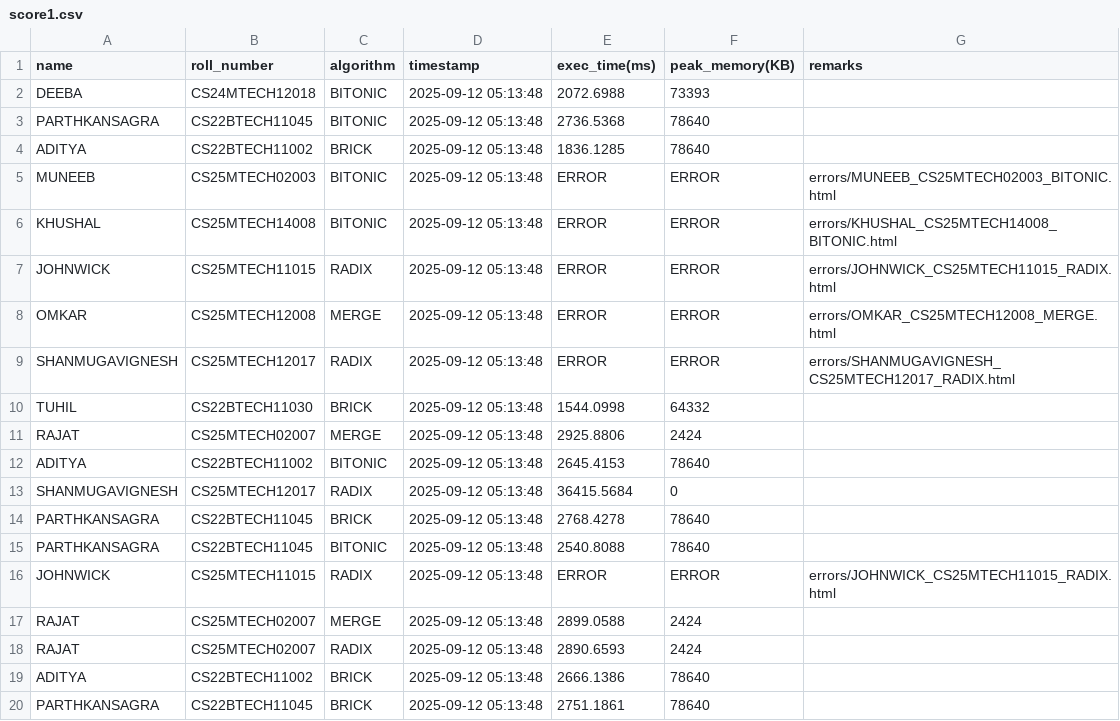
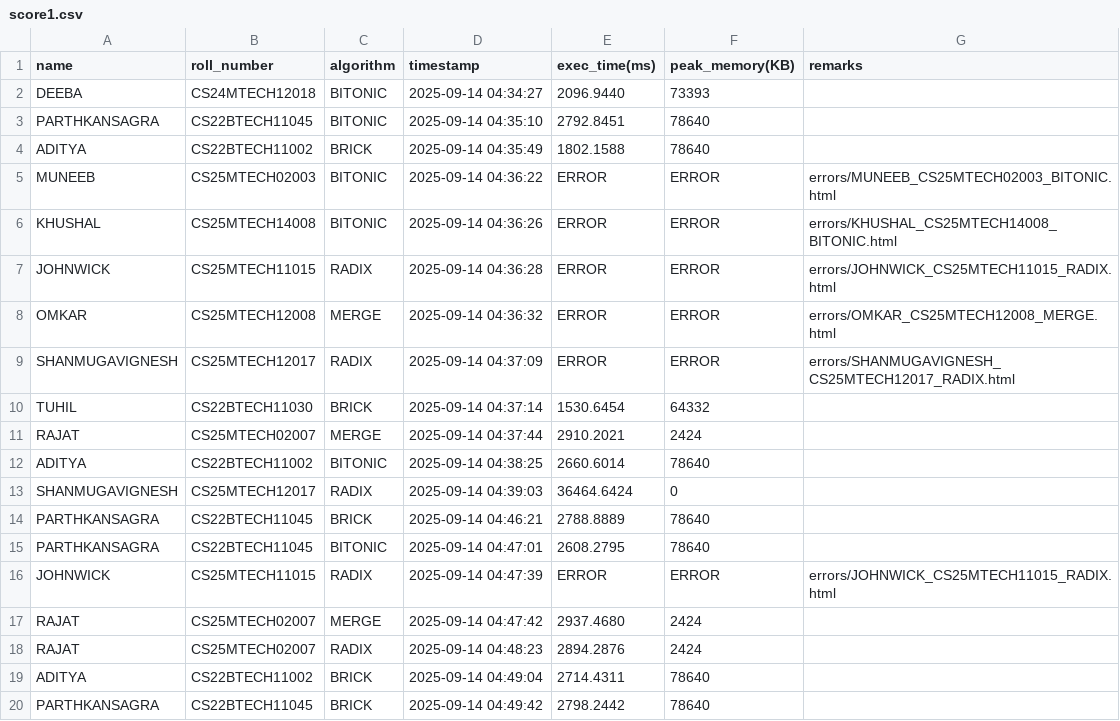
Before and after one commit to GPU210/GPUP_leaderboard, a CSV file: score1.csv, drawn as a sheet; only a part is shown; the diff covers the shown part only.

```diff
--- a/score1.csv
+++ b/score1.csv
@@ -1,20 +1,20 @@
 name,roll_number,algorithm,timestamp,exec_time(ms),peak_memory(KB),remarks
-DEEBA,CS24MTECH12018,BITONIC,2025-09-12 05:13:48,2072.6988,73393,
-PARTHKANSAGRA,CS22BTECH11045,BITONIC,2025-09-12 05:13:48,2736.5368,78640,
-ADITYA,CS22BTECH11002,BRICK,2025-09-12 05:13:48,1836.1285,78640,
-MUNEEB,CS25MTECH02003,BITONIC,2025-09-12 05:13:48,ERROR,ERROR,errors/MUNEEB_CS25MTECH02003_BITONIC.html
-KHUSHAL,CS25MTECH14008,BITONIC,2025-09-12 05:13:48,ERROR,ERROR,errors/KHUSHAL_CS25MTECH14008_BITONIC.html
-JOHNWICK,CS25MTECH11015,RADIX,2025-09-12 05:13:48,ERROR,ERROR,errors/JOHNWICK_CS25MTECH11015_RADIX.html
-OMKAR,CS25MTECH12008,MERGE,2025-09-12 05:13:48,ERROR,ERROR,errors/OMKAR_CS25MTECH12008_MERGE.html
-SHANMUGAVIGNESH,CS25MTECH12017,RADIX,2025-09-12 05:13:48,ERROR,ERROR,errors/SHANMUGAVIGNESH_CS25MTECH12017_RADIX.html
-TUHIL,CS22BTECH11030,BRICK,2025-09-12 05:13:48,1544.0998,64332,
-RAJAT,CS25MTECH02007,MERGE,2025-09-12 05:13:48,2925.8806,2424,
-ADITYA,CS22BTECH11002,BITONIC,2025-09-12 05:13:48,2645.4153,78640,
-SHANMUGAVIGNESH,CS25MTECH12017,RADIX,2025-09-12 05:13:48,36415.5684,0,
-PARTHKANSAGRA,CS22BTECH11045,BRICK,2025-09-12 05:13:48,2768.4278,78640,
-PARTHKANSAGRA,CS22BTECH11045,BITONIC,2025-09-12 05:13:48,2540.8088,78640,
-JOHNWICK,CS25MTECH11015,RADIX,2025-09-12 05:13:48,ERROR,ERROR,errors/JOHNWICK_CS25MTECH11015_RADIX.html
-RAJAT,CS25MTECH02007,MERGE,2025-09-12 05:13:48,2899.0588,2424,
-RAJAT,CS25MTECH02007,RADIX,2025-09-12 05:13:48,2890.6593,2424,
-ADITYA,CS22BTECH11002,BRICK,2025-09-12 05:13:48,2666.1386,78640,
-PARTHKANSAGRA,CS22BTECH11045,BRICK,2025-09-12 05:13:48,2751.1861,78640,
+DEEBA,CS24MTECH12018,BITONIC,2025-09-14 04:34:27,2096.9440,73393,
+PARTHKANSAGRA,CS22BTECH11045,BITONIC,2025-09-14 04:35:10,2792.8451,78640,
+ADITYA,CS22BTECH11002,BRICK,2025-09-14 04:35:49,1802.1588,78640,
+MUNEEB,CS25MTECH02003,BITONIC,2025-09-14 04:36:22,ERROR,ERROR,errors/MUNEEB_CS25MTECH02003_BITONIC.html
+KHUSHAL,CS25MTECH14008,BITONIC,2025-09-14 04:36:26,ERROR,ERROR,errors/KHUSHAL_CS25MTECH14008_BITONIC.html
+JOHNWICK,CS25MTECH11015,RADIX,2025-09-14 04:36:28,ERROR,ERROR,errors/JOHNWICK_CS25MTECH11015_RADIX.html
+OMKAR,CS25MTECH12008,MERGE,2025-09-14 04:36:32,ERROR,ERROR,errors/OMKAR_CS25MTECH12008_MERGE.html
+SHANMUGAVIGNESH,CS25MTECH12017,RADIX,2025-09-14 04:37:09,ERROR,ERROR,errors/SHANMUGAVIGNESH_CS25MTECH12017_RADIX.html
+TUHIL,CS22BTECH11030,BRICK,2025-09-14 04:37:14,1530.6454,64332,
+RAJAT,CS25MTECH02007,MERGE,2025-09-14 04:37:44,2910.2021,2424,
+ADITYA,CS22BTECH11002,BITONIC,2025-09-14 04:38:25,2660.6014,78640,
+SHANMUGAVIGNESH,CS25MTECH12017,RADIX,2025-09-14 04:39:03,36464.6424,0,
+PARTHKANSAGRA,CS22BTECH11045,BRICK,2025-09-14 04:46:21,2788.8889,78640,
+PARTHKANSAGRA,CS22BTECH11045,BITONIC,2025-09-14 04:47:01,2608.2795,78640,
+JOHNWICK,CS25MTECH11015,RADIX,2025-09-14 04:47:39,ERROR,ERROR,errors/JOHNWICK_CS25MTECH11015_RADIX.html
+RAJAT,CS25MTECH02007,MERGE,2025-09-14 04:47:42,2937.4680,2424,
+RAJAT,CS25MTECH02007,RADIX,2025-09-14 04:48:23,2894.2876,2424,
+ADITYA,CS22BTECH11002,BRICK,2025-09-14 04:49:04,2714.4311,78640,
+PARTHKANSAGRA,CS22BTECH11045,BRICK,2025-09-14 04:49:42,2798.2442,78640,
```
Also changed, not shown: 52 edited cells elsewhere in this file, 21 other files.
